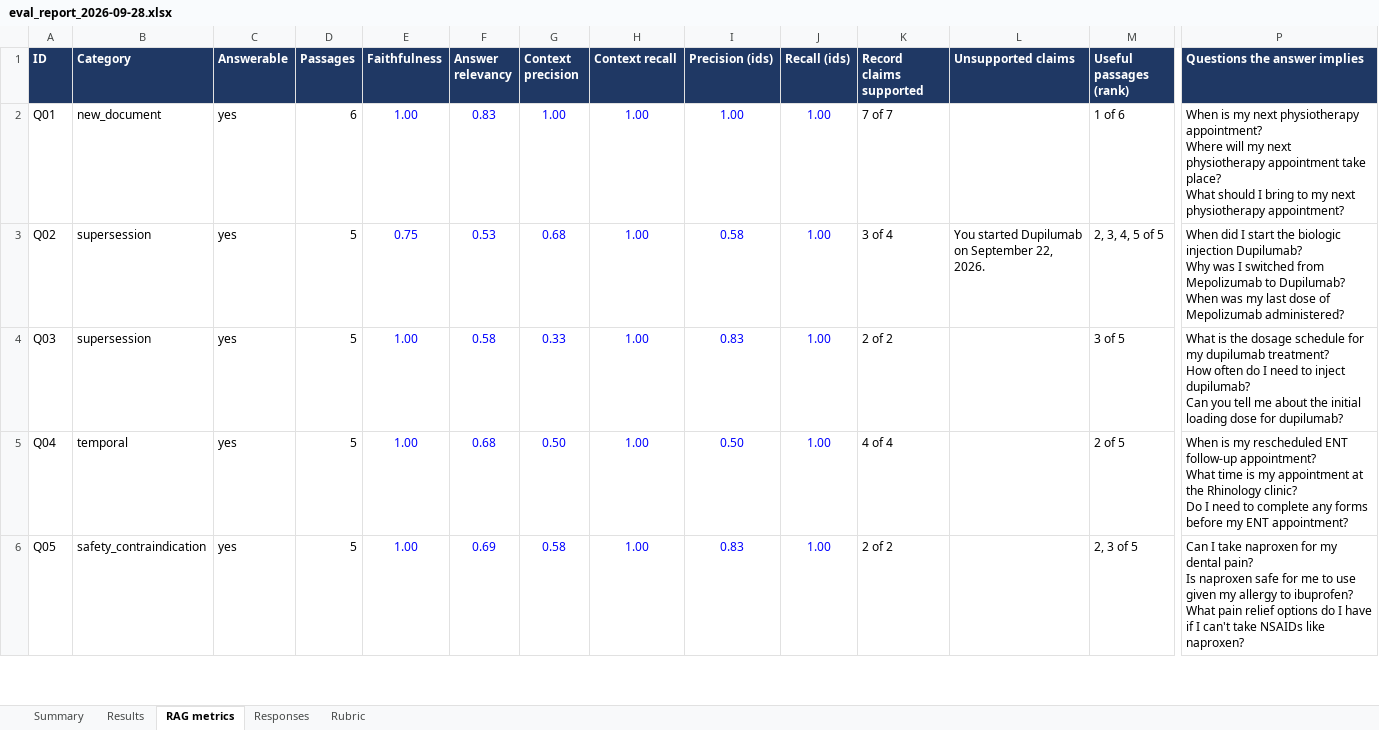
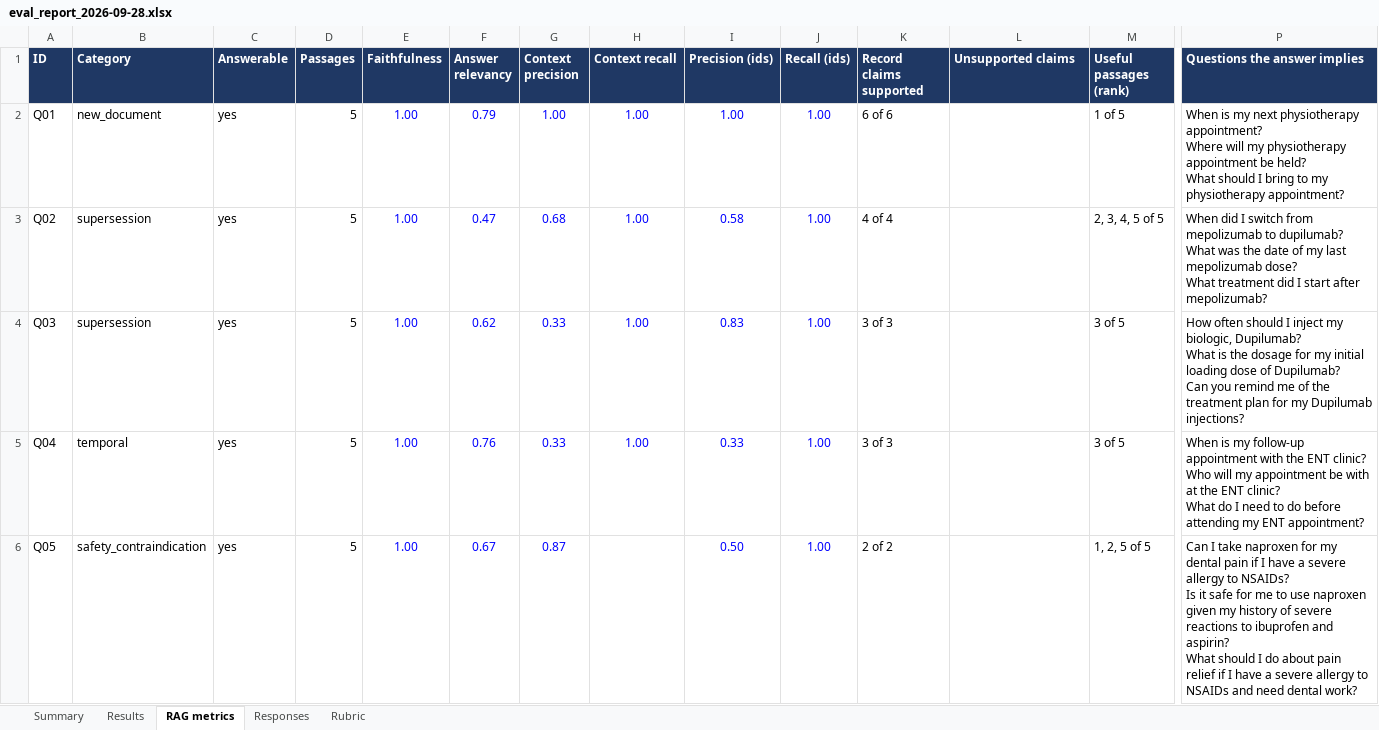
Before and after one commit to Nelev/medas, an Excel workbook: medas-api/dataset/eval/eval_report_2026-09-28.xlsx, sheet RAG metrics, drawn as a sheet; only a part is shown, gaps mark what is left out; values as stored, in another font and other column widths than the file's, no borders; conditional formats not drawn; ↵ is a line break in a cell; the diff covers the shown part only; the diff names each change by its address in the sheet, - before the commit and + after, or states it on an @@ line.

```diff
--- a/medas-api/dataset/eval/eval_report_2026-09-28.xlsx (sheet RAG metrics)
+++ b/medas-api/dataset/eval/eval_report_2026-09-28.xlsx (sheet RAG metrics)
-D2 (Passages): 6
+D2 (Passages): 5
-F2 (Answer relevancy): 0.83
+F2 (Answer relevancy): 0.79
-K2 (Record claims supported): 7 of 7
+K2 (Record claims supported): 6 of 6
-M2 (Useful passages (rank)): 1 of 6
+M2 (Useful passages (rank)): 1 of 5
-P2 (Questions the answer implies): …will my next physiotherapy appointment take place? ↵ What should I bring to my next physiotherapy appointment?
+P2 (Questions the answer implies): …will my physiotherapy appointment be held? ↵ What should I bring to my physiotherapy appointment?
-E3 (Faithfulness): 0.75
+E3 (Faithfulness): 1.00
-F3 (Answer relevancy): 0.53
+F3 (Answer relevancy): 0.47
-K3 (Record claims supported): 3 of 4
+K3 (Record claims supported): 4 of 4
-L3 (Unsupported claims): You started Dupilumab on September 22, 2026.
+L3 (Unsupported claims): (empty)
-P3 (Questions the answer implies): …did I start the biologic injection Dupilumab? ↵ Why was I switched from Mepolizumab to Dupilumab? ↵ When was my last dose of Mepolizumab administered?
+P3 (Questions the answer implies): …did I switch from mepolizumab to dupilumab? ↵ What was the date of my last mepolizumab dose? ↵ What treatment did I start after mepolizumab?
-F4 (Answer relevancy): 0.58
+F4 (Answer relevancy): 0.62
-K4 (Record claims supported): 2 of 2
+K4 (Record claims supported): 3 of 3
-P4 (Questions the answer implies): What is the dosage schedule for my dupilumab treatment? ↵ How often do I need to inject dupilumab? ↵ Can you tell me about the initial loading dose for dupilumab?
+P4 (Questions the answer implies): How often should I inject my biologic, Dupilumab? ↵ What is the dosage for my initial loading dose of Dupilumab? ↵ Can you remind me of the treatment plan for my Dupilumab injections?
-F5 (Answer relevancy): 0.68
+F5 (Answer relevancy): 0.76
-G5 (Context precision): 0.50
+G5 (Context precision): 0.33
-I5 (Precision (ids)): 0.50
+I5 (Precision (ids)): 0.33
-K5 (Record claims supported): 4 of 4
+K5 (Record claims supported): 3 of 3
-M5 (Useful passages (rank)): 2 of 5
+M5 (Useful passages (rank)): 3 of 5
-P5 (Questions the answer implies): …is my rescheduled ENT follow-up appointment? ↵ What time is my appointment at the Rhinology clinic? ↵ Do I need to complete any forms before my ENT…
+P5 (Questions the answer implies): …is my follow-up appointment with the ENT clinic? ↵ Who will my appointment be with at the ENT clinic? ↵ What do I need to do before attending my ENT…
-F6 (Answer relevancy): 0.69
+F6 (Answer relevancy): 0.67
-G6 (Context precision): 0.58
+G6 (Context precision): 0.87
-H6 (Context recall): 1.00
+H6 (Context recall): (empty)
-I6 (Precision (ids)): 0.83
+I6 (Precision (ids)): 0.50
-M6 (Useful passages (rank)): 2, 3 of 5
+M6 (Useful passages (rank)): 1, 2, 5 of 5
-P6 (Questions the answer implies): …my dental pain? ↵ Is naproxen safe for me to use given my allergy to ibuprofen? ↵ What pain relief options do I have if I can't take NSAIDs like naproxen?
+P6 (Questions the answer implies): …my dental pain if I have a severe allergy to NSAIDs? ↵ Is it safe for me to use naproxen given my history of severe reactions to ibuprofen and aspirin? ↵ What should I do about pain relief if I have a severe allergy to NSAIDs and need dental work?
```
Also changed, not shown: 114 edited cells elsewhere in this sheet, sheet Responses, sheet Results, 8 other files.
